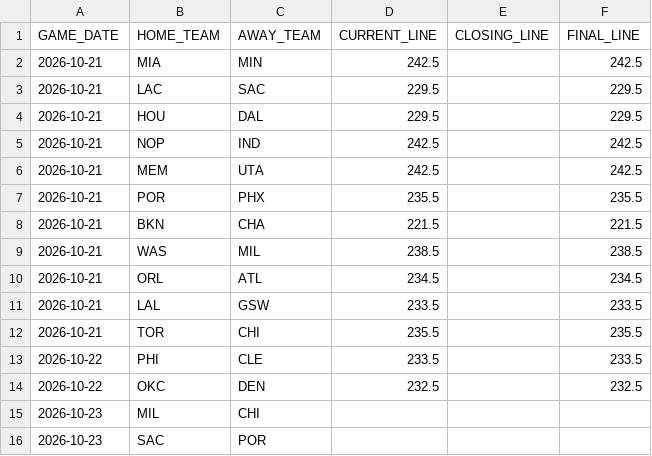
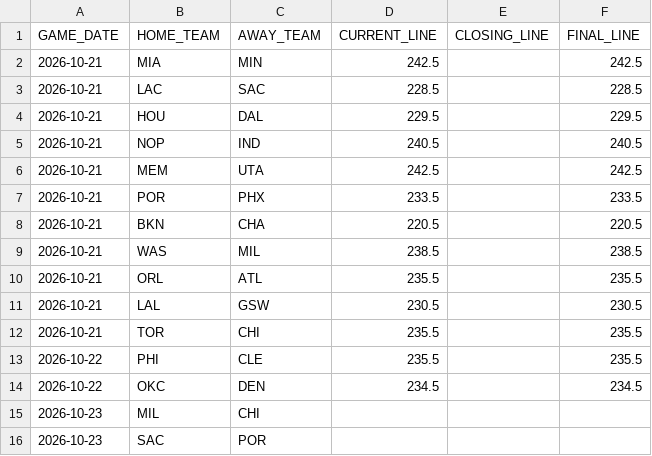
Before and after one commit to lorenzocirla-creator/nba-overunder-pipeline, a CSV file: dati/dataset_closing.csv, drawn as a sheet; only a part is shown.

```diff
--- a/dati/dataset_closing.csv
+++ b/dati/dataset_closing.csv
@@ -2,14 +2,14 @@ GAME_DATE,HOME_TEAM,AWAY_TEAM,CURRENT_LINE,CLOSING_LINE,FINAL_LINE
 2026-10-21,MIA,MIN,242.5,,242.5
-2026-10-21,LAC,SAC,229.5,,229.5
+2026-10-21,LAC,SAC,228.5,,228.5
 2026-10-21,HOU,DAL,229.5,,229.5
-2026-10-21,NOP,IND,242.5,,242.5
+2026-10-21,NOP,IND,240.5,,240.5
 2026-10-21,MEM,UTA,242.5,,242.5
-2026-10-21,POR,PHX,235.5,,235.5
-2026-10-21,BKN,CHA,221.5,,221.5
+2026-10-21,POR,PHX,233.5,,233.5
+2026-10-21,BKN,CHA,220.5,,220.5
 2026-10-21,WAS,MIL,238.5,,238.5
-2026-10-21,ORL,ATL,234.5,,234.5
-2026-10-21,LAL,GSW,233.5,,233.5
+2026-10-21,ORL,ATL,235.5,,235.5
+2026-10-21,LAL,GSW,230.5,,230.5
 2026-10-21,TOR,CHI,235.5,,235.5
-2026-10-22,PHI,CLE,233.5,,233.5
-2026-10-22,OKC,DEN,232.5,,232.5
+2026-10-22,PHI,CLE,235.5,,235.5
+2026-10-22,OKC,DEN,234.5,,234.5
 2026-10-23,MIL,CHI,,,
```
Also changed, not shown: dati/dataset_regular_2026_27.csv, dati/linee_mercato_2026_27.csv, 3 other files.
